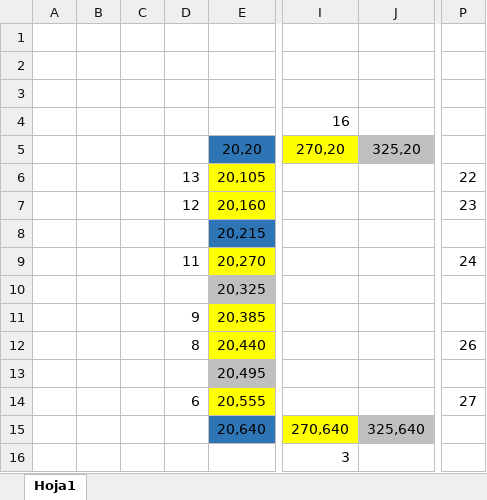
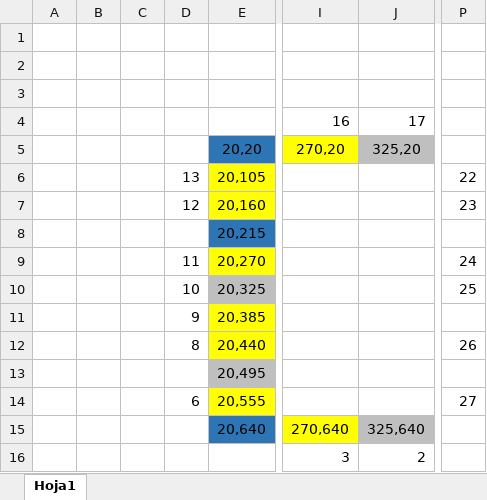
Before and after one commit to Luis96791/Monopoly, an Excel workbook: coordenadas.xlsx, sheet Hoja1, drawn as a sheet; only a part is shown, gaps mark what is left out; values as stored, in another font and other column widths than the file's, no borders; the diff names each change by its address in the sheet, - before the commit and + after, or states it on an @@ line.

```diff
--- a/coordenadas.xlsx (sheet Hoja1)
+++ b/coordenadas.xlsx (sheet Hoja1)
-J4: (empty)
+J4: 17
-D10: (empty)
+D10: 10
-P10: (empty)
+P10: 25
-J16: (empty)
+J16: 2
```
Also changed, not shown: 51 other files.
